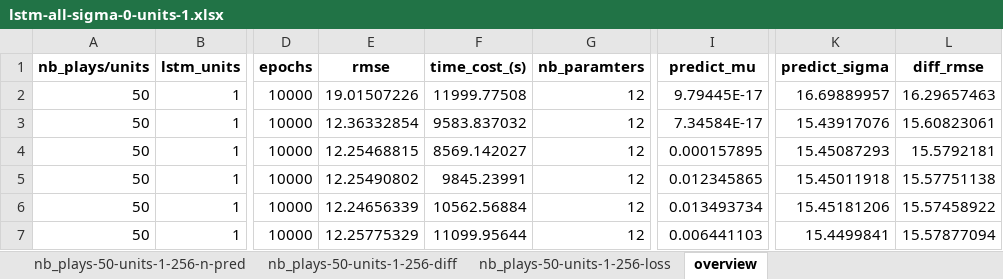
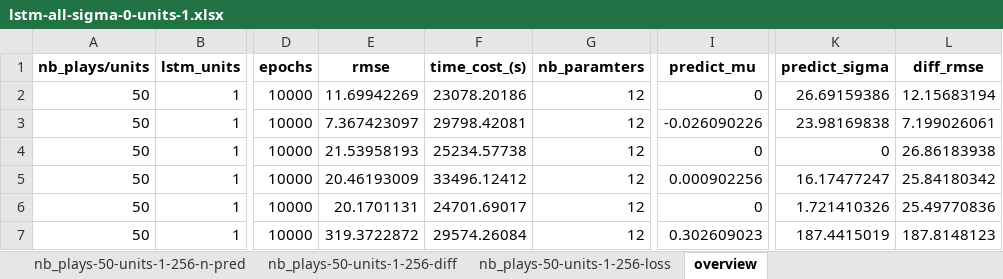
Before and after one commit to chenzongxiong/fenv2, an Excel workbook: new-dataset/lstm/diff_weights/method-debug-dima/lstm-all-sigma-0-units-1.xlsx, sheet overview, drawn as a sheet; only a part is shown, gaps mark what is left out; values as stored, in another font and other column widths than the file's, no borders; the diff covers the shown part only; the diff names each change by its address in the sheet, - before the commit and + after, or states it on an @@ line.

```diff
--- a/new-dataset/lstm/diff_weights/method-debug-dima/lstm-all-sigma-0-units-1.xlsx (sheet overview)
+++ b/new-dataset/lstm/diff_weights/method-debug-dima/lstm-all-sigma-0-units-1.xlsx (sheet overview)
-E2 (rmse): 19.01507226
+E2 (rmse): 11.69942269
-F2 (time_cost_(s)): 11999.77508
+F2 (time_cost_(s)): 23078.20186
-I2 (predict_mu): 9.79445E-17
+I2 (predict_mu): 0
-K2 (predict_sigma): 16.69889957
+K2 (predict_sigma): 26.69159386
-L2 (diff_rmse): 16.29657463
+L2 (diff_rmse): 12.15683194
-E3 (rmse): 12.36332854
+E3 (rmse): 7.367423097
-F3 (time_cost_(s)): 9583.837032
+F3 (time_cost_(s)): 29798.42081
-I3 (predict_mu): 7.34584E-17
+I3 (predict_mu): -0.026090226
-K3 (predict_sigma): 15.43917076
+K3 (predict_sigma): 23.98169838
-L3 (diff_rmse): 15.60823061
+L3 (diff_rmse): 7.199026061
-E4 (rmse): 12.25468815
+E4 (rmse): 21.53958193
-F4 (time_cost_(s)): 8569.142027
+F4 (time_cost_(s)): 25234.57738
-I4 (predict_mu): 0.000157895
+I4 (predict_mu): 0
-K4 (predict_sigma): 15.45087293
+K4 (predict_sigma): 0
-L4 (diff_rmse): 15.5792181
+L4 (diff_rmse): 26.86183938
-E5 (rmse): 12.25490802
+E5 (rmse): 20.46193009
-F5 (time_cost_(s)): 9845.23991
+F5 (time_cost_(s)): 33496.12412
-I5 (predict_mu): 0.012345865
+I5 (predict_mu): 0.000902256
-K5 (predict_sigma): 15.45011918
+K5 (predict_sigma): 16.17477247
-L5 (diff_rmse): 15.57751138
+L5 (diff_rmse): 25.84180342
-E6 (rmse): 12.24656339
+E6 (rmse): 20.1701131
-F6 (time_cost_(s)): 10562.56884
+F6 (time_cost_(s)): 24701.69017
-I6 (predict_mu): 0.013493734
+I6 (predict_mu): 0
-K6 (predict_sigma): 15.45181206
+K6 (predict_sigma): 1.721410326
-L6 (diff_rmse): 15.57458922
+L6 (diff_rmse): 25.49770836
-E7 (rmse): 12.25775329
+E7 (rmse): 319.3722872
-F7 (time_cost_(s)): 11099.95644
+F7 (time_cost_(s)): 29574.26084
-I7 (predict_mu): 0.006441103
+I7 (predict_mu): 0.302609023
-K7 (predict_sigma): 15.4499841
+K7 (predict_sigma): 187.4415019
-L7 (diff_rmse): 15.57877094
+L7 (diff_rmse): 187.8148123
```
Also changed, not shown: 4 removed rows and 70 edited cells elsewhere in this sheet, sheet nb_plays-50-units-1-256-loss, sheet nb_plays-50-units-1-256-pred, sheet nb_plays-50-units-1-256-n-pred, sheet nb_plays-50-units-1-256-diff, new-dataset/lstm/diff_weights/method-debug-dima/lstm-all-sigma-0-units-128.xlsx, new-dataset/lstm/diff_weights/method-debug-dima/lstm-all-sigma-0-units-16.xlsx, 6 other files.
